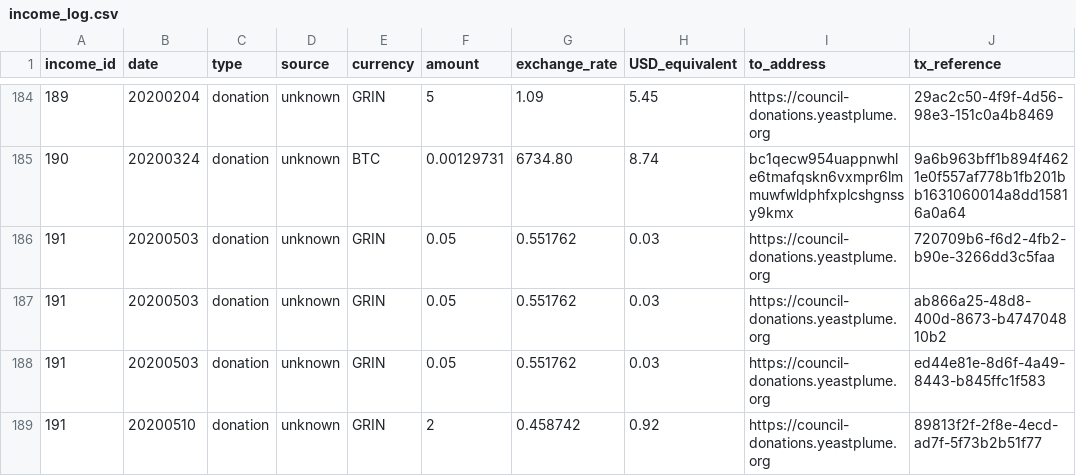
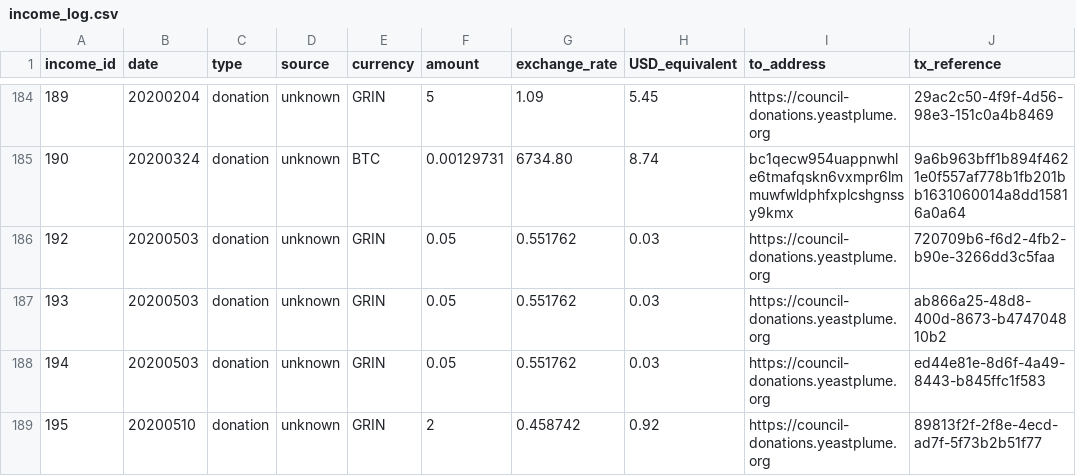
Before and after one commit to mimblewimble/grin-pm, a CSV file: financials/income_log.csv, drawn as a sheet; only a part is shown, gaps mark what is left out; the diff names each change by its address in the sheet, - before the commit and + after, or states it on an @@ line.

Commit message:
fix: income log IDs 190-94

```diff
--- a/financials/income_log.csv
+++ b/financials/income_log.csv
-A186 (income_id): 191
+A186 (income_id): 192
-A187 (income_id): 191
+A187 (income_id): 193
-A188 (income_id): 191
+A188 (income_id): 194
-A189 (income_id): 191
+A189 (income_id): 195
```
